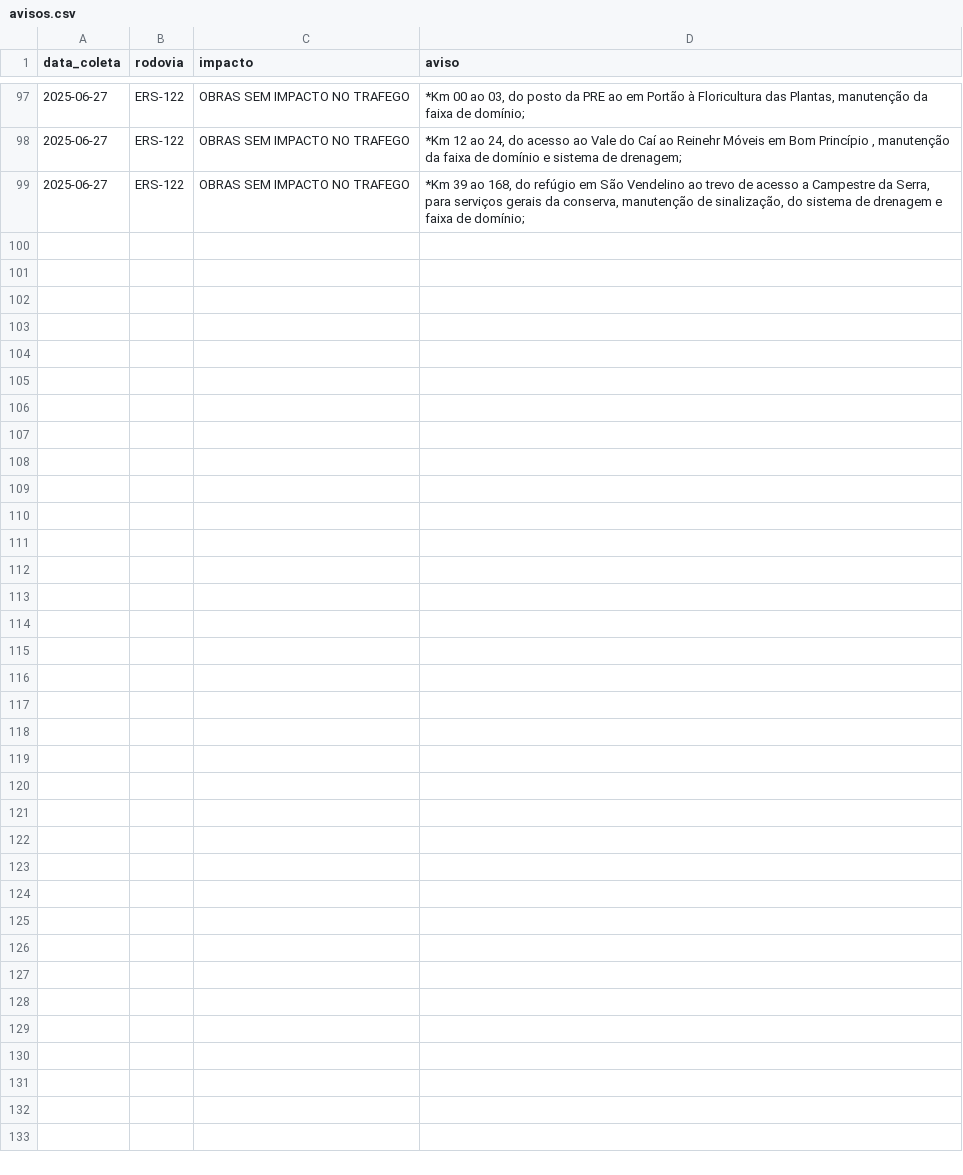
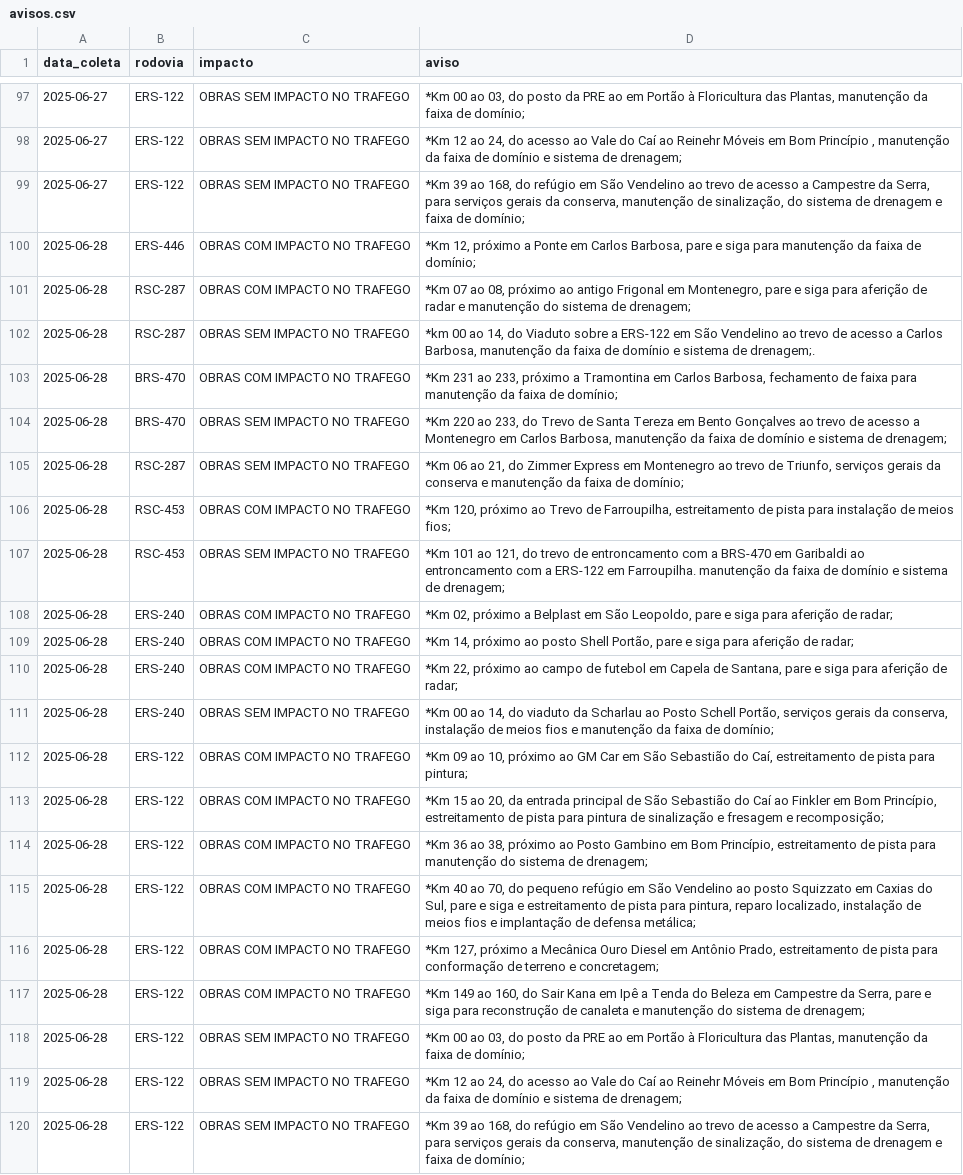
Before and after one commit to gabriel-englert/csg, a CSV file: data/avisos.csv, drawn as a sheet; only a part is shown, gaps mark what is left out; the diff names each change by its address in the sheet, - before the commit and + after, or states it on an @@ line.

```diff
--- a/data/avisos.csv
+++ b/data/avisos.csv
+row 100: 2025-06-28 | ERS-446 | OBRAS COM IMPACTO NO TRAFEGO | *Km 12, próximo a Ponte em Carlos Barbosa, pare e siga para manutenção da faixa de domínio;
+row 101: 2025-06-28 | RSC-287 | OBRAS COM IMPACTO NO TRAFEGO | *Km 07 ao 08, próximo ao antigo Frigonal em Montenegro, pare e siga para aferição de radar e manutenção do sistema de drenagem;
+row 102: 2025-06-28 | RSC-287 | OBRAS SEM IMPACTO NO TRAFEGO | *km 00 ao 14, do Viaduto sobre a ERS-122 em São Vendelino ao trevo de acesso a Carlos Barbosa, manutenção da faixa de domínio e sistema de drenagem;.
+row 103: 2025-06-28 | BRS-470 | OBRAS COM IMPACTO NO TRAFEGO | *Km 231 ao 233, próximo a Tramontina em Carlos Barbosa, fechamento de faixa para manutenção da faixa de domínio;
+row 104: 2025-06-28 | BRS-470 | OBRAS SEM IMPACTO NO TRAFEGO | *Km 220 ao 233, do Trevo de Santa Tereza em Bento Gonçalves ao trevo de acesso a Montenegro em Carlos Barbosa, manutenção da faixa de domínio e sistema de drenagem;
+row 105: 2025-06-28 | RSC-287 | OBRAS SEM IMPACTO NO TRAFEGO | *Km 06 ao 21, do Zimmer Express em Montenegro ao trevo de Triunfo, serviços gerais da conserva e manutenção da faixa de domínio;
+row 106: 2025-06-28 | RSC-453 | OBRAS COM IMPACTO NO TRAFEGO | *Km 120, próximo ao Trevo de Farroupilha, estreitamento de pista para instalação de meios fios;
+row 107: 2025-06-28 | RSC-453 | OBRAS SEM IMPACTO NO TRAFEGO | *Km 101 ao 121, do trevo de entroncamento com a BRS-470 em Garibaldi ao entroncamento com a ERS-122 em Farroupilha. manutenção da faixa de domínio e sistema de drenagem;
+row 108: 2025-06-28 | ERS-240 | OBRAS COM IMPACTO NO TRAFEGO | *Km 02, próximo a Belplast em São Leopoldo, pare e siga para aferição de radar;
+row 109: 2025-06-28 | ERS-240 | OBRAS COM IMPACTO NO TRAFEGO | *Km 14, próximo ao posto Shell Portão, pare e siga para aferição de radar;
+row 110: 2025-06-28 | ERS-240 | OBRAS COM IMPACTO NO TRAFEGO | *Km 22, próximo ao campo de futebol em Capela de Santana, pare e siga para aferição de radar;
+row 111: 2025-06-28 | ERS-240 | OBRAS SEM IMPACTO NO TRAFEGO | *Km 00 ao 14, do viaduto da Scharlau ao Posto Schell Portão, serviços gerais da conserva, instalação de meios fios e manutenção da faixa de domínio;
+row 112: 2025-06-28 | ERS-122 | OBRAS COM IMPACTO NO TRAFEGO | *Km 09 ao 10, próximo ao GM Car em São Sebastião do Caí, estreitamento de pista para pintura;
+row 113: 2025-06-28 | ERS-122 | OBRAS COM IMPACTO NO TRAFEGO | *Km 15 ao 20, da entrada principal de São Sebastião do Caí ao Finkler em Bom Princípio, estreitamento de pista para pintura de sinalização e fresagem e recomposição;
+row 114: 2025-06-28 | ERS-122 | OBRAS COM IMPACTO NO TRAFEGO | *Km 36 ao 38, próximo ao Posto Gambino em Bom Princípio, estreitamento de pista para manutenção do sistema de drenagem;
+row 115: 2025-06-28 | ERS-122 | OBRAS COM IMPACTO NO TRAFEGO | *Km 40 ao 70, do pequeno refúgio em São Vendelino ao posto Squizzato em Caxias do Sul, pare e siga e estreitamento de pista para pintura, reparo localizado, instalação de meios fios e implantação de defensa metálica;
+row 116: 2025-06-28 | ERS-122 | OBRAS COM IMPACTO NO TRAFEGO | *Km 127, próximo a Mecânica Ouro Diesel em Antônio Prado, estreitamento de pista para conformação de terreno e concretagem;
+row 117: 2025-06-28 | ERS-122 | OBRAS COM IMPACTO NO TRAFEGO | *Km 149 ao 160, do Sair Kana em Ipê a Tenda do Beleza em Campestre da Serra, pare e siga para reconstrução de canaleta e manutenção do sistema de drenagem;
+row 118: 2025-06-28 | ERS-122 | OBRAS SEM IMPACTO NO TRAFEGO | *Km 00 ao 03, do posto da PRE ao em Portão à Floricultura das Plantas, manutenção da faixa de domínio;
+row 119: 2025-06-28 | ERS-122 | OBRAS SEM IMPACTO NO TRAFEGO | *Km 12 ao 24, do acesso ao Vale do Caí ao Reinehr Móveis em Bom Princípio , manutenção da faixa de domínio e sistema de drenagem;
+row 120: 2025-06-28 | ERS-122 | OBRAS SEM IMPACTO NO TRAFEGO | *Km 39 ao 168, do refúgio em São Vendelino ao trevo de acesso a Campestre da Serra, para serviços gerais da conserva, manutenção de sinalização, do sistema de drenagem e faixa de domínio;
```
